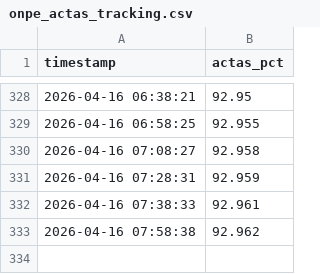
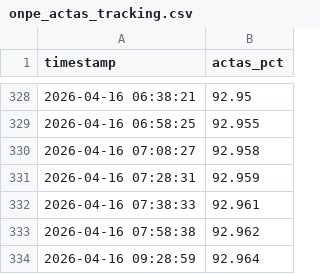
Before and after one commit to bock2bock/onpe-dashboard, a CSV file: onpe_actas_tracking.csv, drawn as a sheet; only a part is shown, gaps mark what is left out; the diff names each change by its address in the sheet, - before the commit and + after, or states it on an @@ line.

Commit message:
Auto update CSV 2026-04-16 09:30:57

```diff
--- a/onpe_actas_tracking.csv
+++ b/onpe_actas_tracking.csv
+row 334: 2026-04-16 09:28:59 | 92.964
```
